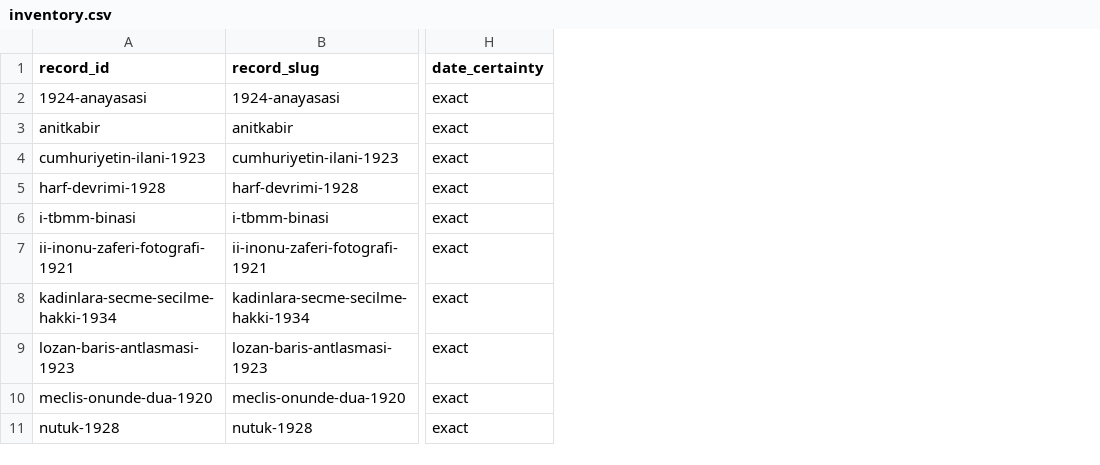
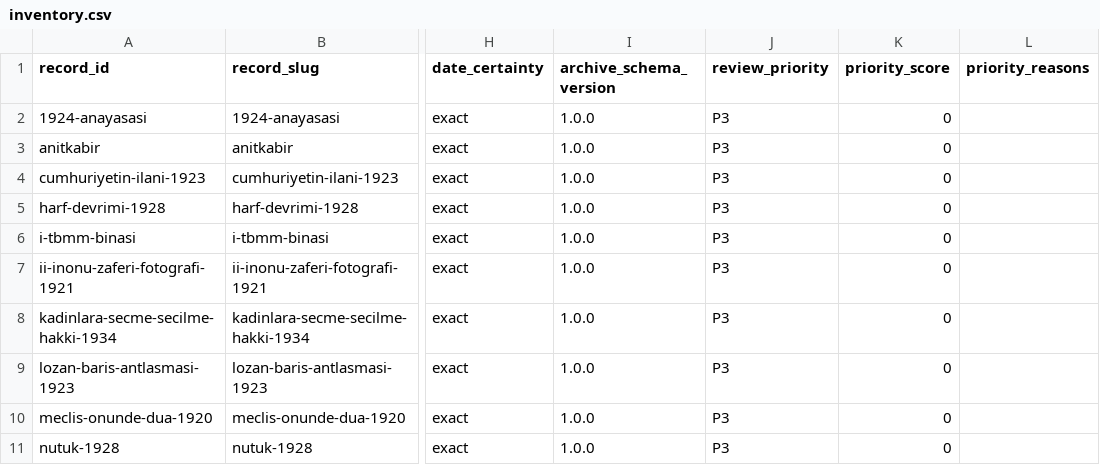
Before and after one commit to Alisensai/asrinkemali, a CSV file: docs/editorial/reports/inventory.csv, drawn as a sheet; only a part is shown, gaps mark what is left out; the diff names each change by its address in the sheet, - before the commit and + after, or states it on an @@ line.

```diff
--- a/docs/editorial/reports/inventory.csv
+++ b/docs/editorial/reports/inventory.csv
+column I (archive_schema_version), rows 2-11: all 1.0.0
+column J (review_priority), rows 2-11: all P3
+column K (priority_score), rows 2-11: all 0
+column L (priority_reasons), empty
```
Also changed, not shown: 12 other files.
